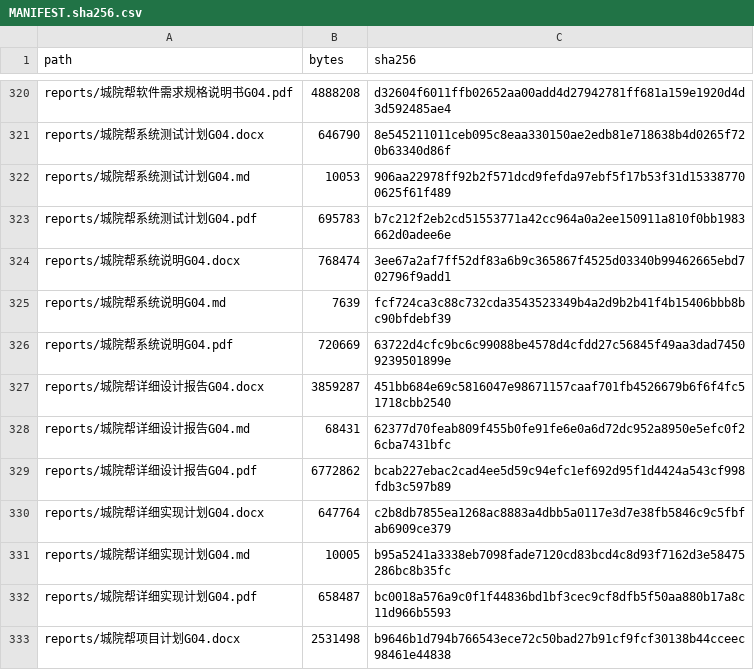
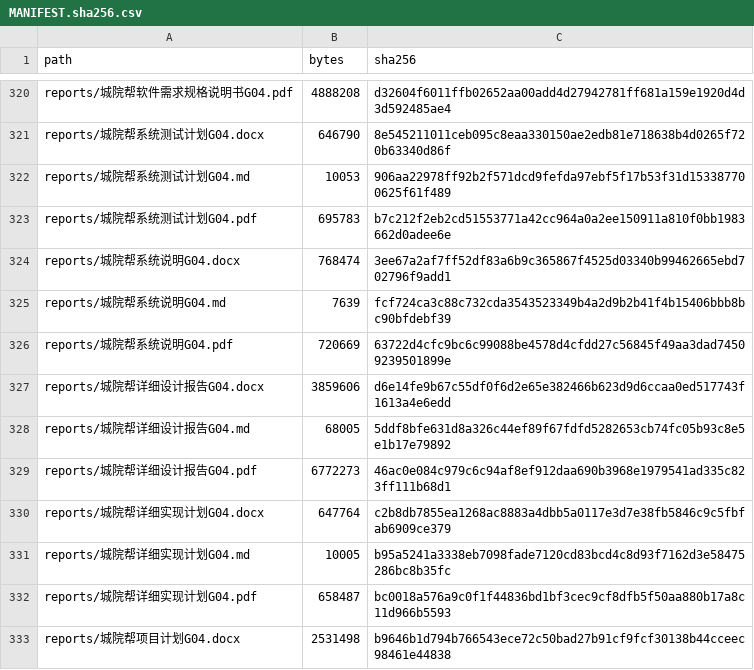
Before and after one commit to jason-bitc/HZCU-CampusHub, a CSV file: docs/project/MANIFEST.sha256.csv, drawn as a sheet; only a part is shown, gaps mark what is left out.

```diff
--- a/docs/project/MANIFEST.sha256.csv
+++ b/docs/project/MANIFEST.sha256.csv
@@ -326,5 +326,5 @@
 "reports/城院帮系统说明G04.pdf","720669","63722d4cfc9bc6c99088be4578d4cfdd27c56845f49aa3dad74509239501899e"
-"reports/城院帮详细设计报告G04.docx","3859287","451bb684e69c5816047e98671157caaf701fb4526679b6f6f4fc51718cbb2540"
-"reports/城院帮详细设计报告G04.md","68431","62377d70feab809f455b0fe91fe6e0a6d72dc952a8950e5efc0f26cba7431bfc"
-"reports/城院帮详细设计报告G04.pdf","6772862","bcab227ebac2cad4ee5d59c94efc1ef692d95f1d4424a543cf998fdb3c597b89"
+"reports/城院帮详细设计报告G04.docx","3859606","d6e14fe9b67c55df0f6d2e65e382466b623d9d6ccaa0ed517743f1613a4e6edd"
+"reports/城院帮详细设计报告G04.md","68005","5ddf8bfe631d8a326c44ef89f67fdfd5282653cb74fc05b93c8e5e1b17e79892"
+"reports/城院帮详细设计报告G04.pdf","6772273","46ac0e084c979c6c94af8ef912daa690b3968e1979541ad335c823ff111b68d1"
 "reports/城院帮详细实现计划G04.docx","647764","c2b8db7855ea1268ac8883a4dbb5a0117e3d7e38fb5846c9c5fbfab6909ce379"
```
Also changed, not shown: 3 other files.
